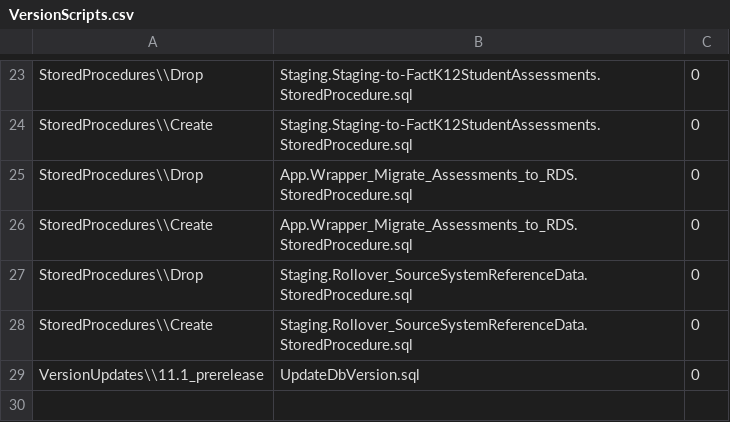
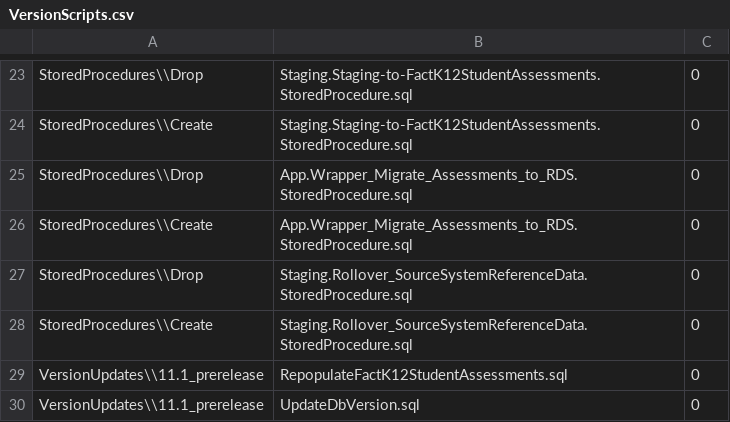
Before and after one commit to CEDS-Collaborative-Exchange/Generate, a CSV file: generate.database/VersionUpdates/11.1_prerelease/VersionScripts.csv, drawn as a sheet; only a part is shown, gaps mark what is left out; the diff names each change by its address in the sheet, - before the commit and + after, or states it on an @@ line.

Commit message:
Assessments for v11.1

```diff
--- a/generate.database/VersionUpdates/11.1_prerelease/VersionScripts.csv
+++ b/generate.database/VersionUpdates/11.1_prerelease/VersionScripts.csv
+row 29: VersionUpdates\\11.1_prerelease | RepopulateFactK12StudentAssessments.sql | 0
```
Also changed, not shown: 3 other files.
